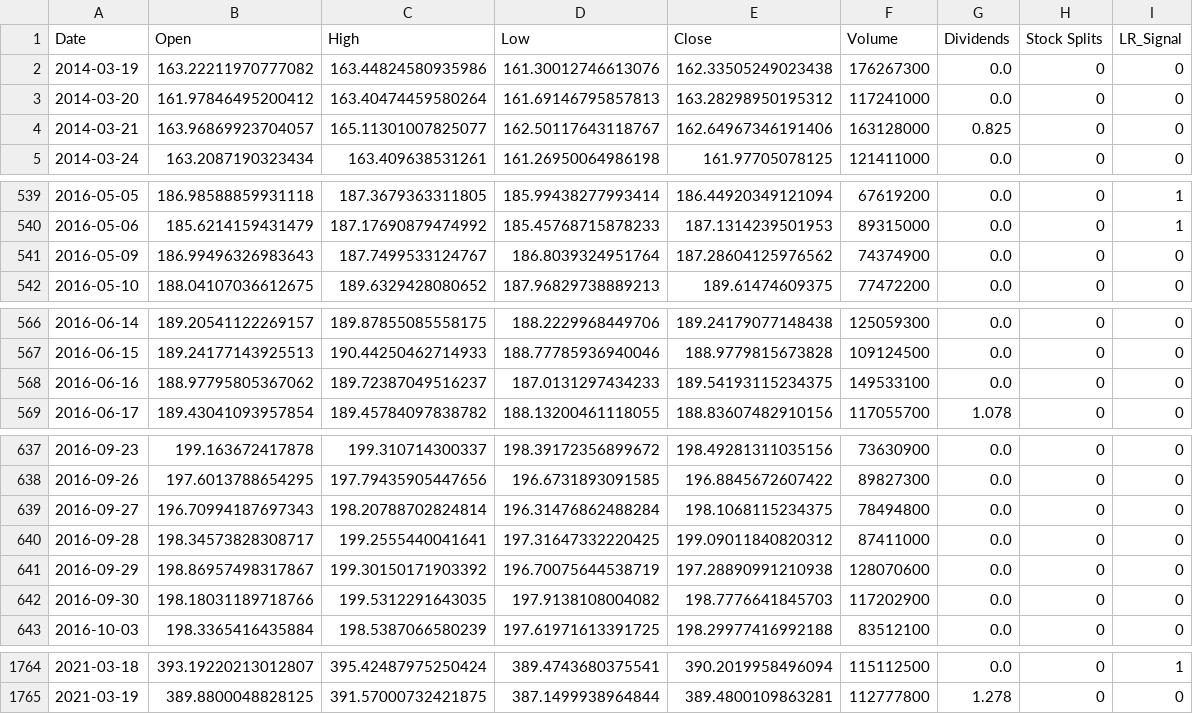
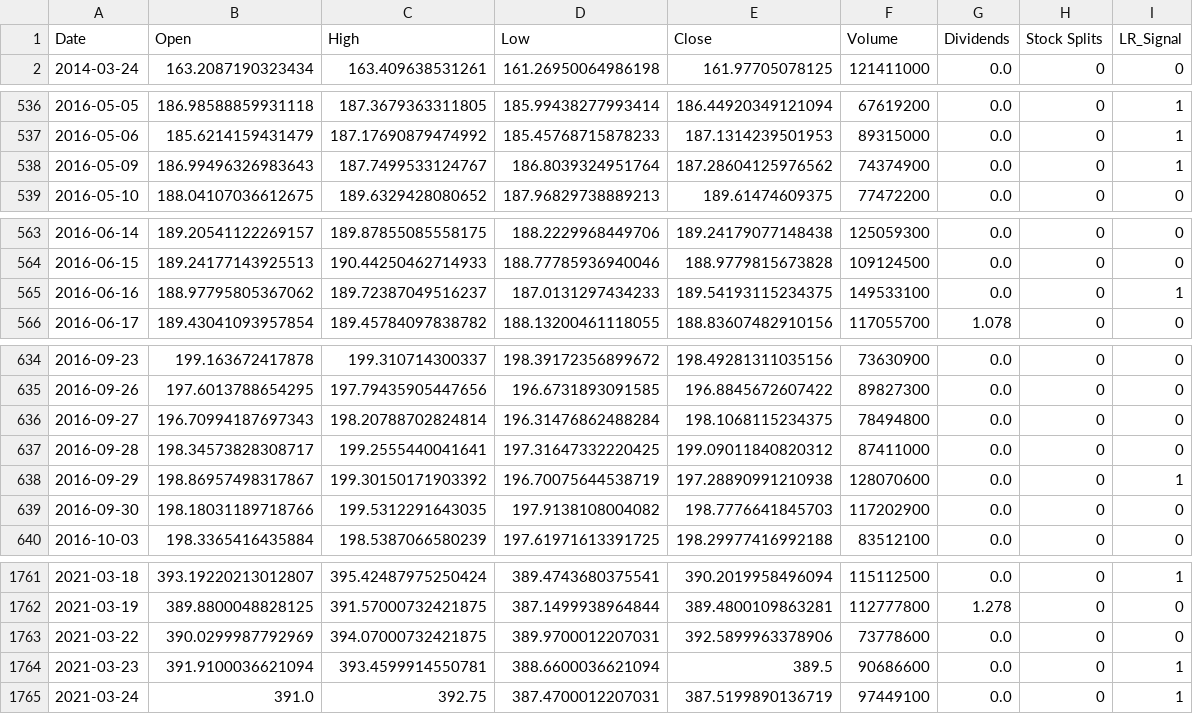
Before and after one commit to evelynyou/capstone_indicators, a CSV file: lr_signal_data/SPY_lr_signal.csv, drawn as a sheet; only a part is shown, gaps mark what is left out; the diff covers the shown part only.

```diff
--- a/lr_signal_data/SPY_lr_signal.csv
+++ b/lr_signal_data/SPY_lr_signal.csv
@@ -1,5 +1,2 @@
 Date,Open,High,Low,Close,Volume,Dividends,Stock Splits,LR_Signal
-2014-03-19,163.22211970777082,163.44824580935986,161.30012746613076,162.33505249023438,176267300,0.0,0,0
-2014-03-20,161.97846495200412,163.40474459580264,161.69146795857813,163.28298950195312,117241000,0.0,0,0
-2014-03-21,163.96869923704057,165.11301007825077,162.50117643118767,162.64967346191406,163128000,0.825,0,0
 2014-03-24,163.2087190323434,163.409638531261,161.26950064986198,161.97705078125,121411000,0.0,0,0
@@ -540,3 +537,3 @@ Date,Open,High,Low,Close,Volume,Dividends,Stock Splits,LR_Signal
 2016-05-06,185.6214159431479,187.17690879474992,185.45768715878233,187.1314239501953,89315000,0.0,0,1
-2016-05-09,186.99496326983643,187.7499533124767,186.8039324951764,187.28604125976562,74374900,0.0,0,0
+2016-05-09,186.99496326983643,187.7499533124767,186.8039324951764,187.28604125976562,74374900,0.0,0,1
 2016-05-10,188.04107036612675,189.6329428080652,187.96829738889213,189.61474609375,77472200,0.0,0,0
@@ -567,3 +564,3 @@ Date,Open,High,Low,Close,Volume,Dividends,Stock Splits,LR_Signal
 2016-06-15,189.24177143925513,190.44250462714933,188.77785936940046,188.9779815673828,109124500,0.0,0,0
-2016-06-16,188.97795805367062,189.72387049516237,187.0131297434233,189.54193115234375,149533100,0.0,0,0
+2016-06-16,188.97795805367062,189.72387049516237,187.0131297434233,189.54193115234375,149533100,0.0,0,1
 2016-06-17,189.43041093957854,189.45784097838782,188.13200461118055,188.83607482910156,117055700,1.078,0,0
@@ -640,3 +637,3 @@ Date,Open,High,Low,Close,Volume,Dividends,Stock Splits,LR_Signal
 2016-09-28,198.34573828308717,199.2555440041641,197.31647332220425,199.09011840820312,87411000,0.0,0,0
-2016-09-29,198.86957498317867,199.30150171903392,196.70075644538719,197.28890991210938,128070600,0.0,0,0
+2016-09-29,198.86957498317867,199.30150171903392,196.70075644538719,197.28890991210938,128070600,0.0,0,1
 2016-09-30,198.18031189718766,199.5312291643035,197.9138108004082,198.7776641845703,117202900,0.0,0,0
@@ -1765 +1762,4 @@ Date,Open,High,Low,Close,Volume,Dividends,Stock Splits,LR_Signal
 2021-03-19,389.8800048828125,391.57000732421875,387.1499938964844,389.4800109863281,112777800,1.278,0,0
+2021-03-22,390.0299987792969,394.07000732421875,389.9700012207031,392.5899963378906,73778600,0.0,0,0
+2021-03-23,391.9100036621094,393.4599914550781,388.6600036621094,389.5,90686600,0.0,0,1
+2021-03-24,391.0,392.75,387.4700012207031,387.5199890136719,97449100,0.0,0,1
```
Also changed, not shown: 4 edited cells elsewhere in this file, lr_signal_data/EEM_lr_signal.csv, lr_signal_data/FB_lr_signal.csv, 16 other files.
